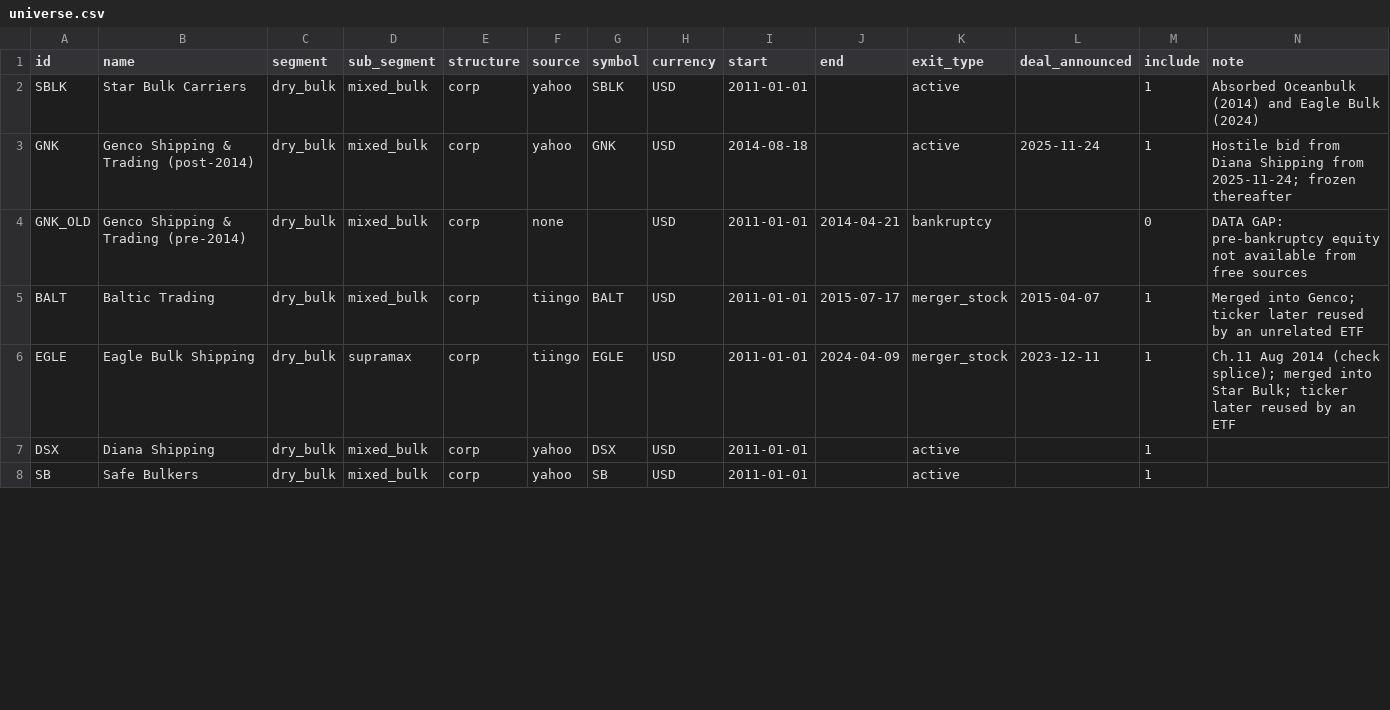
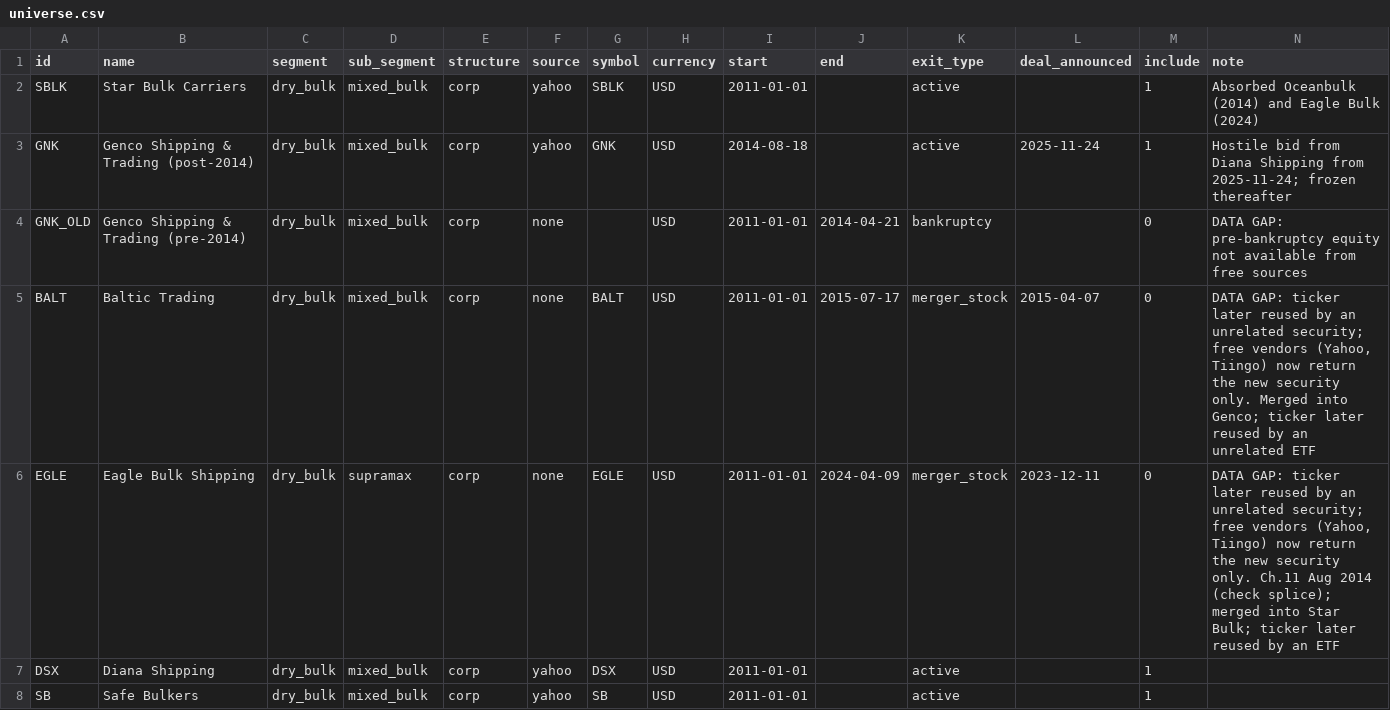
Before and after one commit to ambekarhrush/shipping-long-short-lab, a CSV file: data/reference/universe.csv, drawn as a sheet; only a part is shown; the diff covers the shown part only.

```diff
--- a/data/reference/universe.csv
+++ b/data/reference/universe.csv
@@ -4,4 +4,4 @@ GNK,Genco Shipping & Trading (post-2014),dry_bulk,mixed_bulk,corp,yahoo,GNK,USD,
 GNK_OLD,Genco Shipping & Trading (pre-2014),dry_bulk,mixed_bulk,corp,none,,USD,2011-01-01,2014-04-21,bankruptcy,,0,DATA GAP: pre-bankruptcy equity not available from free sources
-BALT,Baltic Trading,dry_bulk,mixed_bulk,corp,tiingo,BALT,USD,2011-01-01,2015-07-17,merger_stock,2015-04-07,1,Merged into Genco; ticker later reused by an unrelated ETF
-EGLE,Eagle Bulk Shipping,dry_bulk,supramax,corp,tiingo,EGLE,USD,2011-01-01,2024-04-09,merger_stock,2023-12-11,1,Ch.11 Aug 2014 (check splice); merged into Star Bulk; ticker later reused by an ETF
+BALT,Baltic Trading,dry_bulk,mixed_bulk,corp,none,BALT,USD,2011-01-01,2015-07-17,merger_stock,2015-04-07,0,"DATA GAP: ticker later reused by an unrelated security; free vendors (Yahoo, Tiingo) now return the new security only. Merged into Genco; ticker later reused by an unrelated ETF"
+EGLE,Eagle Bulk Shipping,dry_bulk,supramax,corp,none,EGLE,USD,2011-01-01,2024-04-09,merger_stock,2023-12-11,0,"DATA GAP: ticker later reused by an unrelated security; free vendors (Yahoo, Tiingo) now return the new security only. Ch.11 Aug 2014 (check splice); merged into Star Bulk; ticker later reused by an ETF"
 DSX,Diana Shipping,dry_bulk,mixed_bulk,corp,yahoo,DSX,USD,2011-01-01,,active,,1,
```
Also changed, not shown: 6 edited cells elsewhere in this file, 13 other files.
